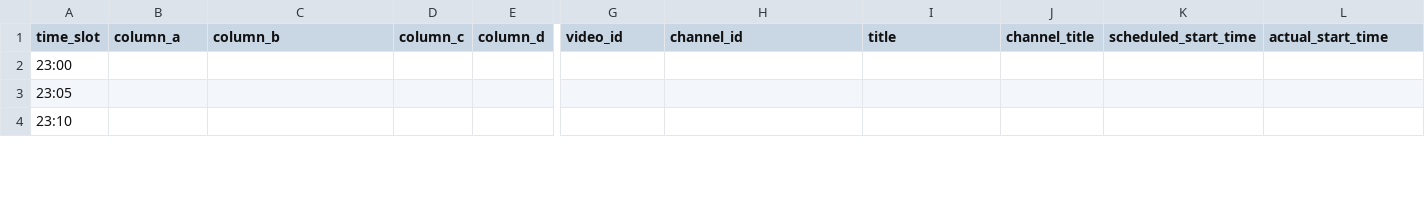
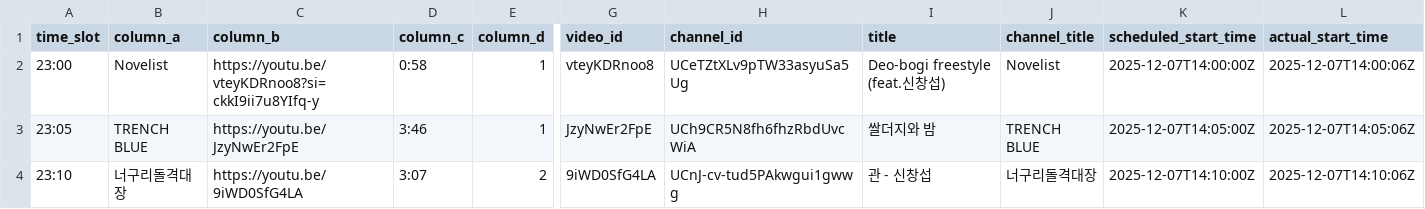
Before and after one commit to ChangpopWiki/premiere-relay-archive-data, a TSV file: 2025/12/2025-12-07.tsv, drawn as a sheet; only a part is shown, gaps mark what is left out; the diff covers the shown part only; the diff names each change by its address in the sheet, - before the commit and + after, or states it on an @@ line.

```diff
--- a/2025/12/2025-12-07.tsv
+++ b/2025/12/2025-12-07.tsv
-B2 (column_a): (empty)
+B2 (column_a): Novelist
-C2 (column_b): (empty)
+C2 (column_b): https://youtu.be/vteyKDRnoo8?si=ckkI9ii7u8YIfq-y
-D2 (column_c): (empty)
+D2 (column_c): 0:58
-E2:E3 (column_d): (empty)
+E2:E3 (column_d): 1
-G2 (video_id): (empty)
+G2 (video_id): vteyKDRnoo8
-H2 (channel_id): (empty)
+H2 (channel_id): UCeTZtXLv9pTW33asyuSa5Ug
-I2 (title): (empty)
+I2 (title): Deo-bogi freestyle (feat.신창섭)
-J2 (channel_title): (empty)
+J2 (channel_title): Novelist
-K2 (scheduled_start_time): (empty)
+K2 (scheduled_start_time): 2025-12-07T14:00:00Z
-L2 (actual_start_time): (empty)
+L2 (actual_start_time): 2025-12-07T14:00:06Z
-B3 (column_a): (empty)
+B3 (column_a): TRENCH BLUE
-C3 (column_b): (empty)
+C3 (column_b): https://youtu.be/JzyNwEr2FpE
-D3 (column_c): (empty)
+D3 (column_c): 3:46
-G3 (video_id): (empty)
+G3 (video_id): JzyNwEr2FpE
-H3 (channel_id): (empty)
+H3 (channel_id): UCh9CR5N8fh6fhzRbdUvcWiA
-I3 (title): (empty)
+I3 (title): 쌀더지와 밤
-J3 (channel_title): (empty)
+J3 (channel_title): TRENCH BLUE
-K3 (scheduled_start_time): (empty)
+K3 (scheduled_start_time): 2025-12-07T14:05:00Z
-L3 (actual_start_time): (empty)
+L3 (actual_start_time): 2025-12-07T14:05:06Z
-B4 (column_a): (empty)
+B4 (column_a): 너구리돌격대장
-C4 (column_b): (empty)
+C4 (column_b): https://youtu.be/9iWD0SfG4LA
-D4 (column_c): (empty)
+D4 (column_c): 3:07
-E4 (column_d): (empty)
+E4 (column_d): 2
-G4 (video_id): (empty)
+G4 (video_id): 9iWD0SfG4LA
-H4 (channel_id): (empty)
+H4 (channel_id): UCnJ-cv-tud5PAkwgui1gwwg
-I4 (title): (empty)
+I4 (title): 관 - 신창섭
-J4 (channel_title): (empty)
+J4 (channel_title): 너구리돌격대장
-K4 (scheduled_start_time): (empty)
+K4 (scheduled_start_time): 2025-12-07T14:10:00Z
-L4 (actual_start_time): (empty)
+L4 (actual_start_time): 2025-12-07T14:10:06Z
```
Also changed, not shown: 24 edited cells elsewhere in this file, 1 other file.
